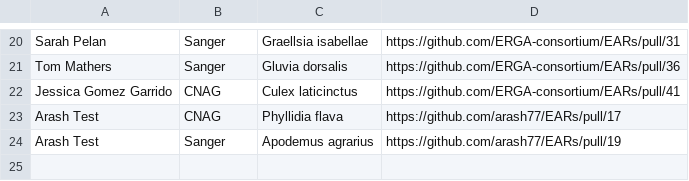
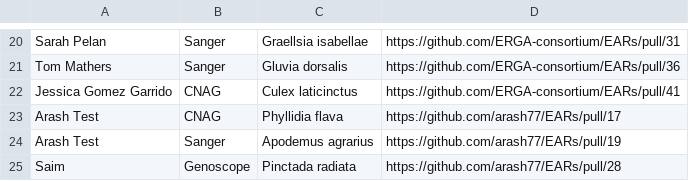
Before and after one commit to arash77/EARs, a CSV file: rev/EAR_reviews.csv, drawn as a sheet; only a part is shown, gaps mark what is left out; the diff names each change by its address in the sheet, - before the commit and + after, or states it on an @@ line.

```diff
--- a/rev/EAR_reviews.csv
+++ b/rev/EAR_reviews.csv
+row 25: Saim | Genoscope | Pinctada radiata | https://github.com/arash77/EARs/pull/28
```
Also changed, not shown: rev/reviewers_list.csv.
